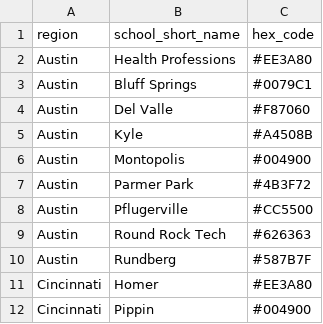
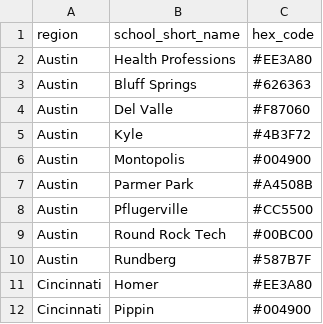
Before and after one commit to idea-analytics/sseip2.3, a CSV file: app/school_hex_codes.csv, drawn as a sheet; only a part is shown.

```diff
--- a/app/school_hex_codes.csv
+++ b/app/school_hex_codes.csv
@@ -2,9 +2,9 @@ region,school_short_name,hex_code
 Austin,Health Professions,#EE3A80
-Austin,Bluff Springs,#0079C1
+Austin,Bluff Springs,#626363
 Austin,Del Valle,#F87060
-Austin,Kyle,#A4508B
+Austin,Kyle,#4B3F72
 Austin,Montopolis,#004900
-Austin,Parmer Park,#4B3F72
+Austin,Parmer Park,#A4508B
 Austin,Pflugerville,#CC5500
-Austin,Round Rock Tech,#626363
+Austin,Round Rock Tech,#00BC00
 Austin,Rundberg,#587B7F
```
Also changed, not shown: etl/GIS sites data summary.csv, 2 other files.
